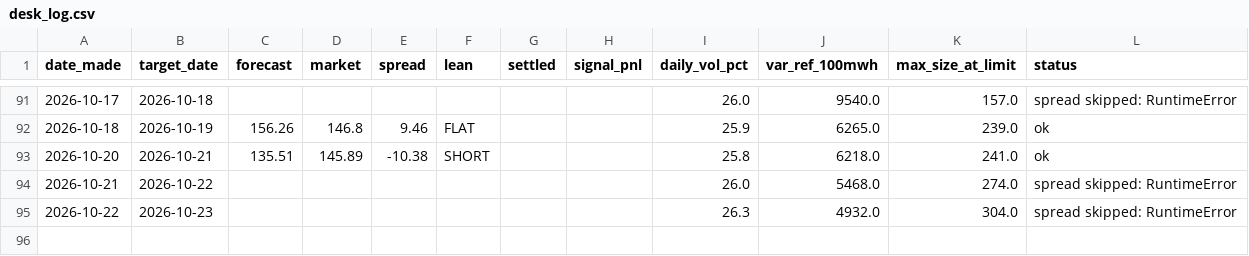
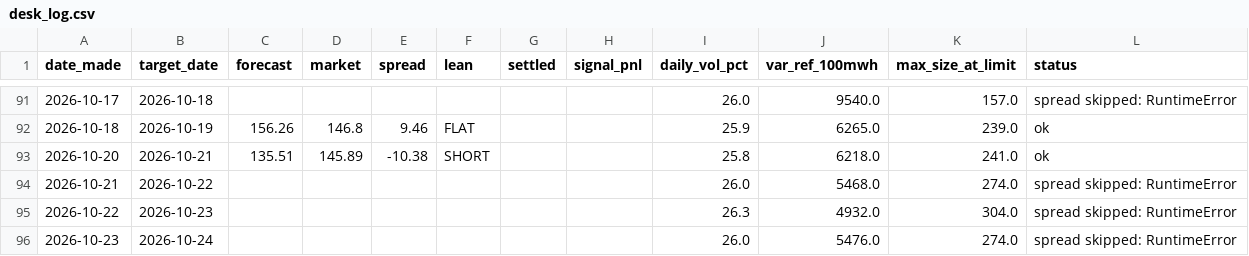
Before and after one commit to Evanssdas/gb-desk-report, a CSV file: desk_log.csv, drawn as a sheet; only a part is shown, gaps mark what is left out.

```diff
--- a/desk_log.csv
+++ b/desk_log.csv
@@ -95 +95,2 @@ date_made,target_date,forecast,market,spread,lean,settled,signal_pnl,daily_vol_p
 2026-10-22,2026-10-23,,,,,,,26.3,4932.0,304.0,spread skipped: RuntimeError
+2026-10-23,2026-10-24,,,,,,,26.0,5476.0,274.0,spread skipped: RuntimeError
```
Also changed, not shown: 2 other files.
